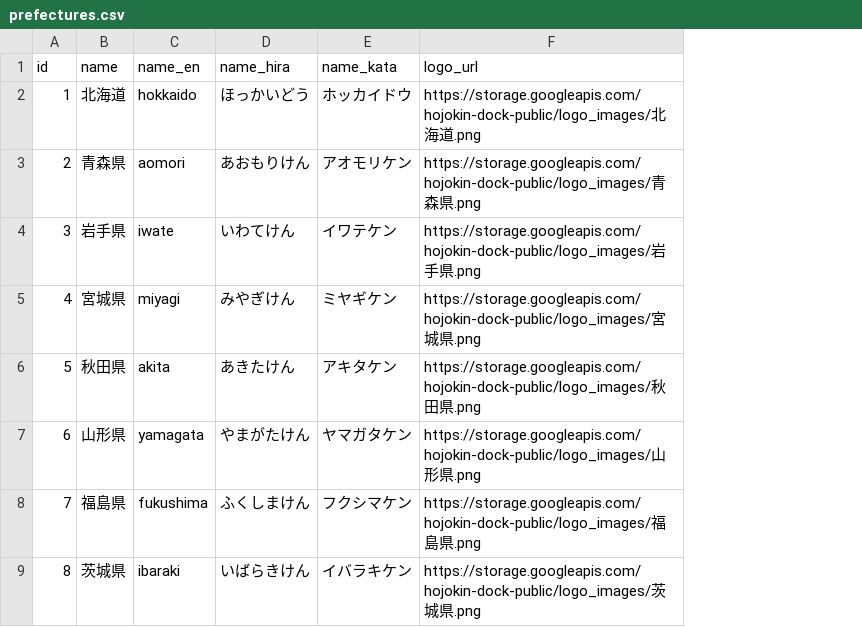
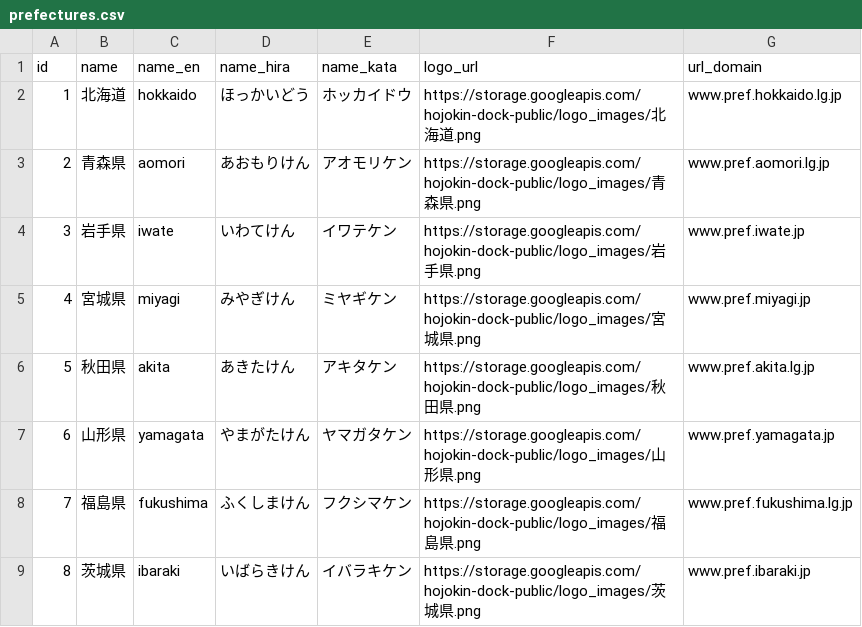
Before and after one commit to SotaSato-stst/git_sotasato_back, a CSV file: api_server/db/seeds/prefectures.csv, drawn as a sheet; only a part is shown; the diff names each change by its address in the sheet, - before the commit and + after, or states it on an @@ line.

Commit message:
Add url_domain to suppliers

```diff
--- a/api_server/db/seeds/prefectures.csv
+++ b/api_server/db/seeds/prefectures.csv
+column G (url_domain), rows 2-9: www.pref.hokkaido.lg.jp | www.pref.aomori.lg.jp | www.pref.iwate.jp | www.pref.miyagi.jp | www.pref.akita.lg.jp | www.pref.yamagata.jp | www.pref.fukushima.lg.jp | www.pref.ibaraki.jp
```
Also changed, not shown: api_server/db/seeds/ministries.csv, 13 other files.
